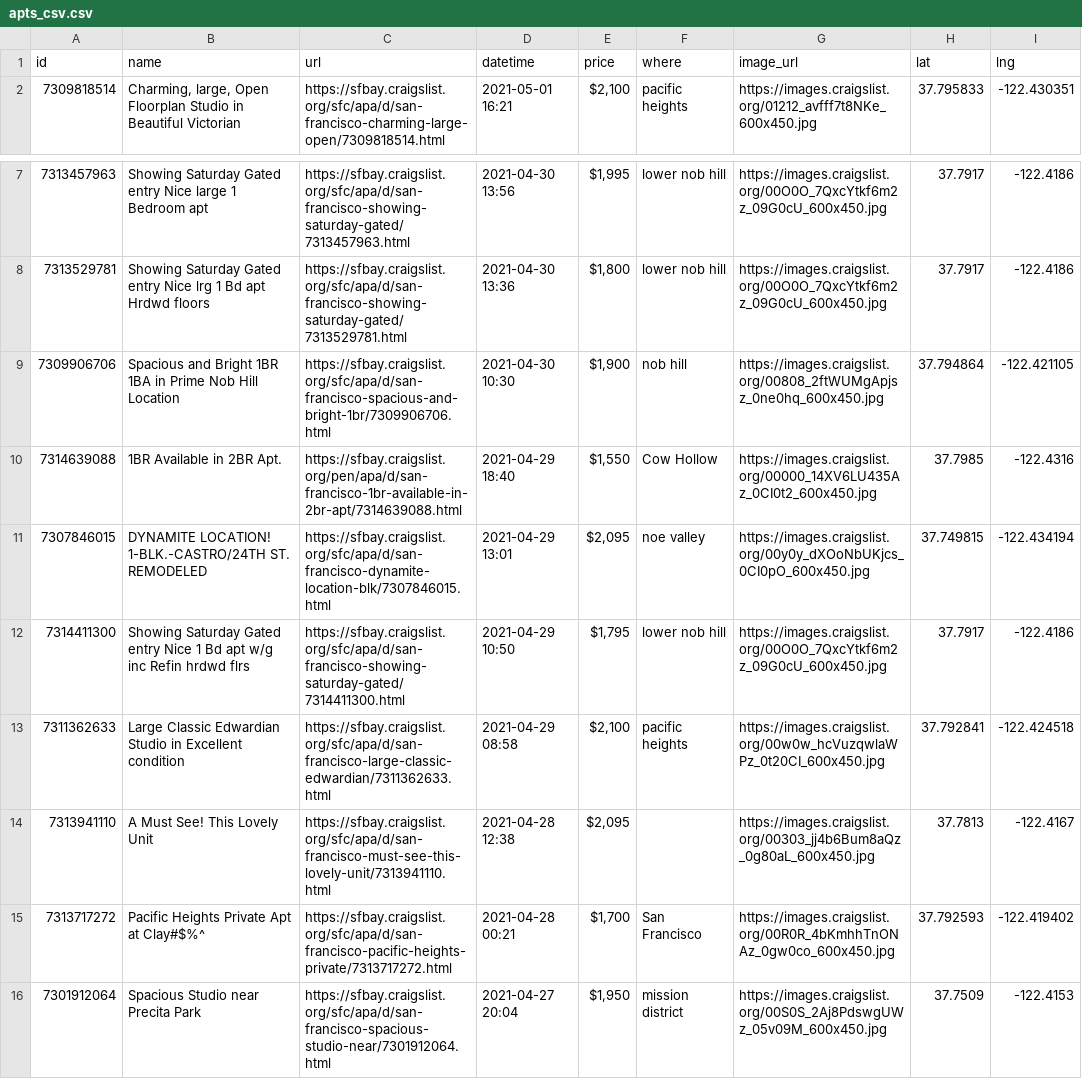
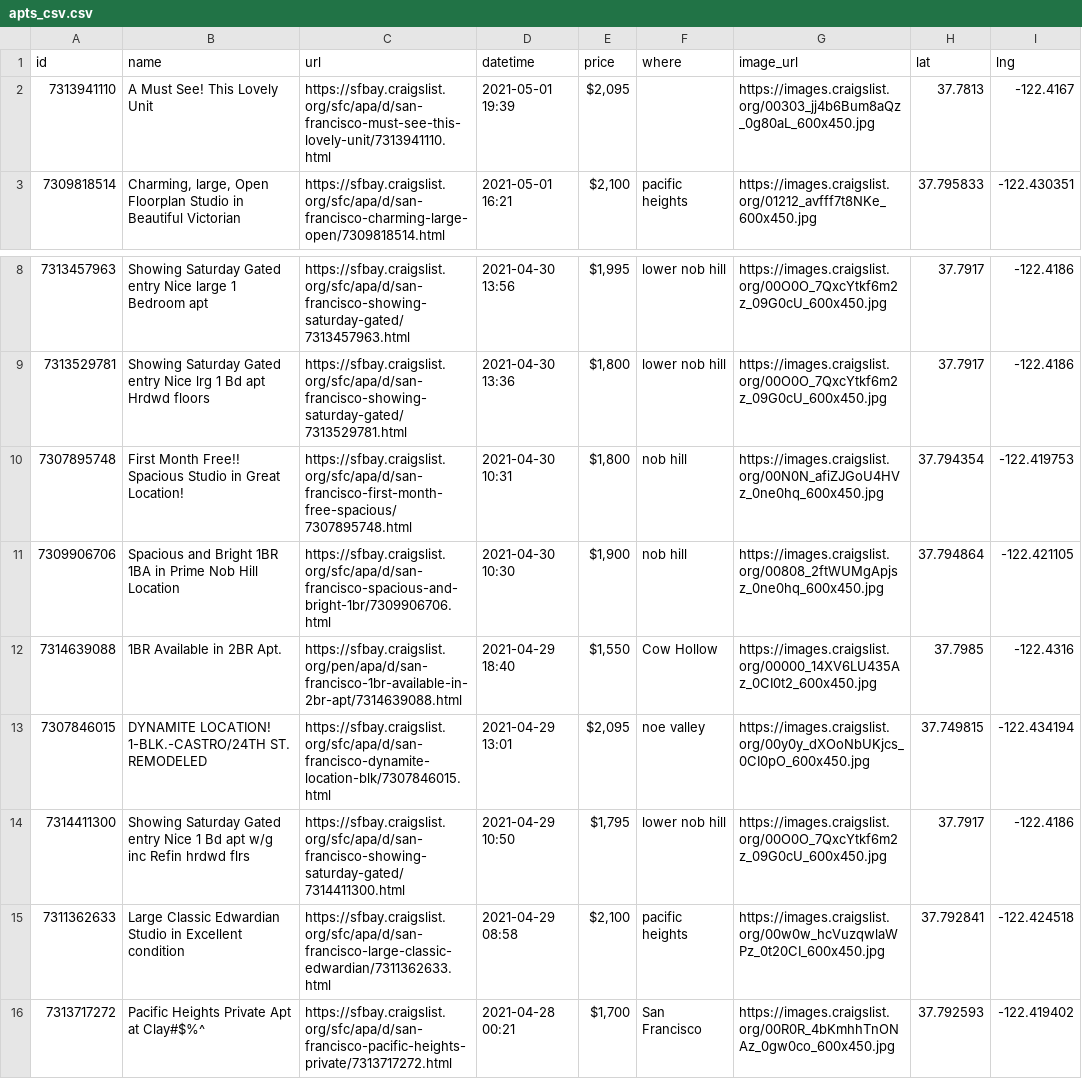
Before and after one commit to jackdbastian/jackdbastian.github.io, a CSV file: _data/apts_csv.csv, drawn as a sheet; only a part is shown, gaps mark what is left out; the shorter side is filled out with more unchanged rows.

```diff
--- a/_data/apts_csv.csv
+++ b/_data/apts_csv.csv
@@ -1,2 +1,3 @@
 id,name,url,datetime,price,where,image_url,lat,lng
+7313941110,A Must See! This Lovely Unit,https://sfbay.craigslist.org/sfc/apa/d/san-francisco-must-see-this-lovely-unit/7313941110.html,2021-05-01 19:39,"$2,095",,https://images.craigslist.org/00303_jj4b6Bum8aQz_0g80aL_600x450.jpg,37.7813,-122.4167
 7309818514,"Charming, large, Open Floorplan Studio in Beautiful Victorian",https://sfbay.craigslist.org/sfc/apa/d/san-francisco-charming-large-open/7309818514.html,2021-05-01 16:21,"$2,100",pacific heights,https://images.craigslist.org/01212_avfff7t8NKe_600x450.jpg,37.795833,-122.430351
@@ -8,2 +9,3 @@ id,name,url,datetime,price,where,image_url,lat,lng
 7313529781,Showing Saturday Gated entry  Nice lrg 1 Bd apt Hrdwd floors,https://sfbay.craigslist.org/sfc/apa/d/san-francisco-showing-saturday-gated/7313529781.html,2021-04-30 13:36,"$1,800",lower nob hill,https://images.craigslist.org/00O0O_7QxcYtkf6m2z_09G0cU_600x450.jpg,37.7917,-122.4186
+7307895748,First Month Free!! Spacious Studio in Great Location!,https://sfbay.craigslist.org/sfc/apa/d/san-francisco-first-month-free-spacious/7307895748.html,2021-04-30 10:31,"$1,800",nob hill,https://images.craigslist.org/00N0N_afiZJGoU4HVz_0ne0hq_600x450.jpg,37.794354,-122.419753
 7309906706,Spacious and Bright 1BR 1BA in Prime Nob Hill Location,https://sfbay.craigslist.org/sfc/apa/d/san-francisco-spacious-and-bright-1br/7309906706.html,2021-04-30 10:30,"$1,900",nob hill,https://images.craigslist.org/00808_2ftWUMgApjsz_0ne0hq_600x450.jpg,37.794864,-122.421105
@@ -13,3 +15,2 @@ id,name,url,datetime,price,where,image_url,lat,lng
 7311362633,Large Classic Edwardian Studio in Excellent condition,https://sfbay.craigslist.org/sfc/apa/d/san-francisco-large-classic-edwardian/7311362633.html,2021-04-29 08:58,"$2,100",pacific heights,https://images.craigslist.org/00w0w_hcVuzqwlaWPz_0t20CI_600x450.jpg,37.792841,-122.424518
-7313941110,A Must See! This Lovely Unit,https://sfbay.craigslist.org/sfc/apa/d/san-francisco-must-see-this-lovely-unit/7313941110.html,2021-04-28 12:38,"$2,095",,https://images.craigslist.org/00303_jj4b6Bum8aQz_0g80aL_600x450.jpg,37.7813,-122.4167
 7313717272,Pacific Heights Private Apt at Clay#$%^,https://sfbay.craigslist.org/sfc/apa/d/san-francisco-pacific-heights-private/7313717272.html,2021-04-28 00:21,"$1,700",San Francisco,https://images.craigslist.org/00R0R_4bKmhhTnONAz_0gw0co_600x450.jpg,37.792593,-122.419402
```
Also changed, not shown: 1 other file.
